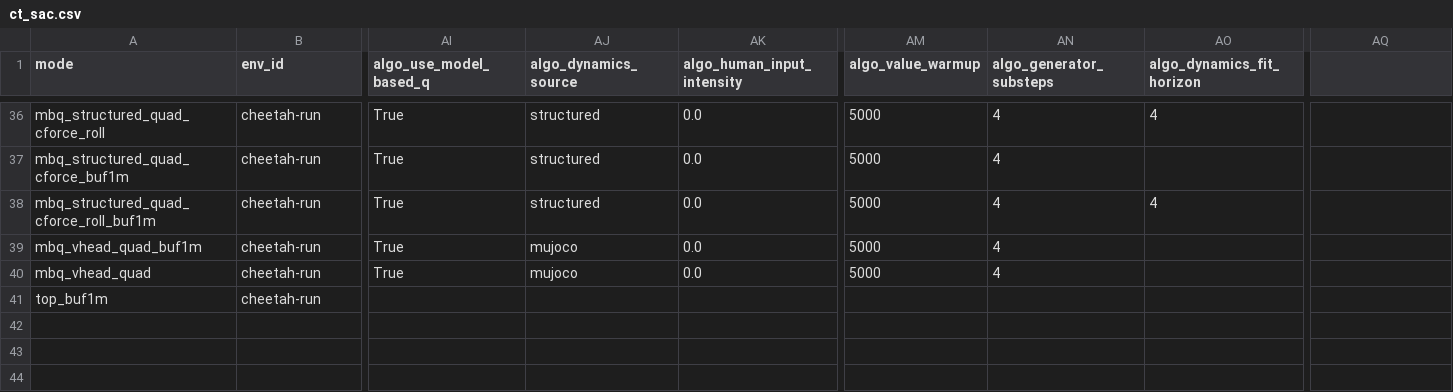
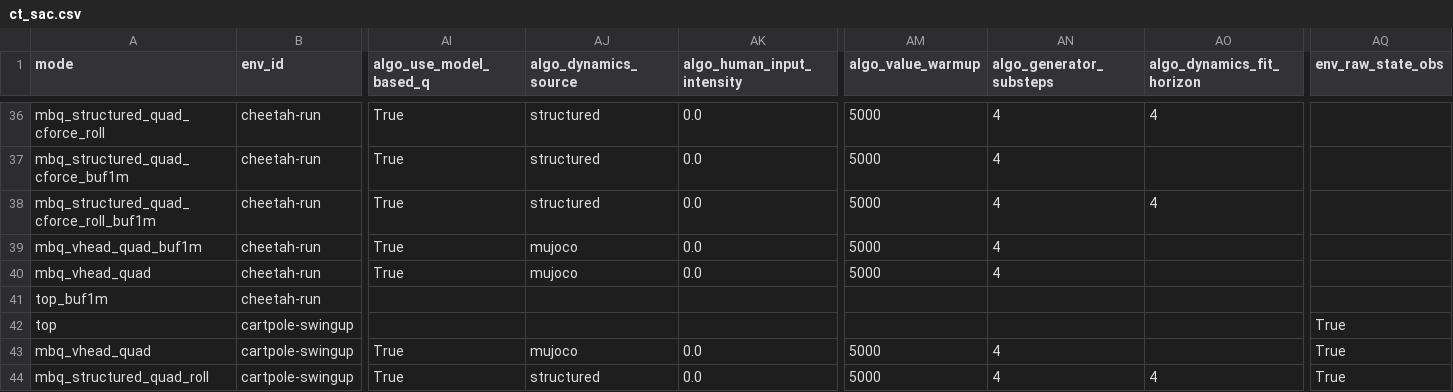
Before and after one commit to sebale16/ct-rl, a CSV file: benchmarks/hyperparams/ct_sac.csv, drawn as a sheet; only a part is shown, gaps mark what is left out; rows hold the shown columns only; the diff names each change by its address in the sheet, - before the commit and + after, or states it on an @@ line.

```diff
--- a/benchmarks/hyperparams/ct_sac.csv
+++ b/benchmarks/hyperparams/ct_sac.csv
-AQ1: (empty)
+AQ1: env_raw_state_obs
+row 42: top | cartpole-swingup |  |  |  |  |  |  | True
+row 43: mbq_vhead_quad | cartpole-swingup | True | mujoco | 0.0 | 5000 | 4 |  | True
+row 44: mbq_structured_quad_roll | cartpole-swingup | True | structured | 0.0 | 5000 | 4 | 4 | True
```
Also changed, not shown: 8 other files.
